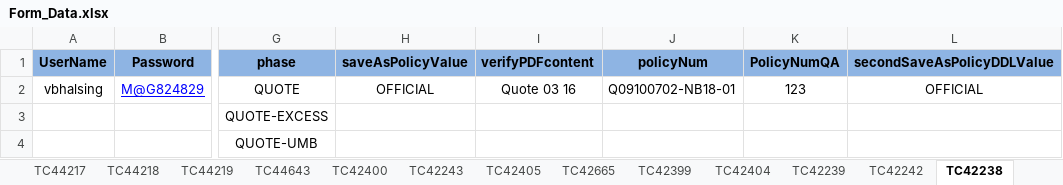
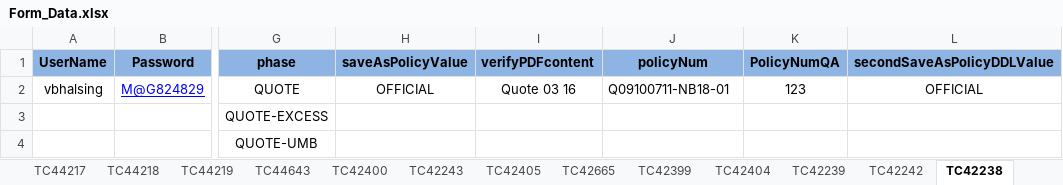
Before and after one commit to vbhalsing-mag/MMTestSuite_Final_XP, an Excel workbook: src/main/resources/Form_Data.xlsx, sheet TC42238, drawn as a sheet; only a part is shown, gaps mark what is left out; values as stored, in another font and other column widths than the file's, no borders; the diff names each change by its address in the sheet, - before the commit and + after, or states it on an @@ line.

```diff
--- a/src/main/resources/Form_Data.xlsx (sheet TC42238)
+++ b/src/main/resources/Form_Data.xlsx (sheet TC42238)
-J2 (policyNum): Q09100702-NB18-01
+J2 (policyNum): Q09100711-NB18-01
```
Also changed, not shown: sheet TC44643, sheet TC42242, sheet TC43769, sheet TC42249, 11 other files.
